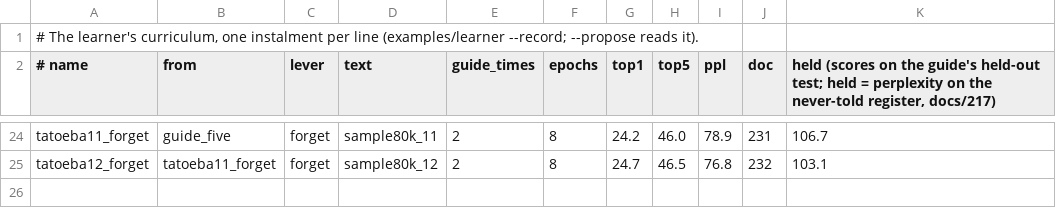
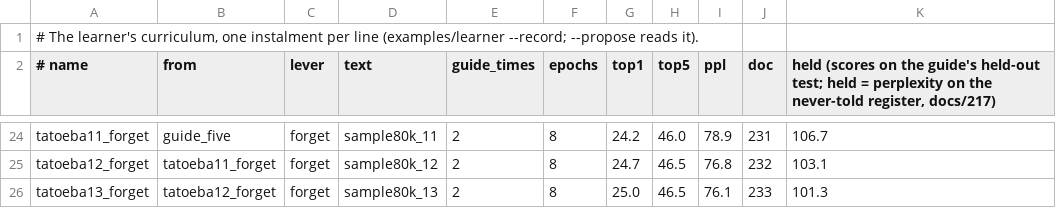
Before and after one commit to gemphi/phiano, a TSV file: data/curriculum/instalments.tsv, drawn as a sheet; only a part is shown, gaps mark what is left out.

```diff
--- a/data/curriculum/instalments.tsv
+++ b/data/curriculum/instalments.tsv
@@ -25 +25,2 @@ tatoeba11_forget	guide_five	forget	sample80k_11	2	8	24.2	46.0	78.9	231	106.7
 tatoeba12_forget	tatoeba11_forget	forget	sample80k_12	2	8	24.7	46.5	76.8	232	103.1
+tatoeba13_forget	tatoeba12_forget	forget	sample80k_13	2	8	25.0	46.5	76.1	233	101.3
```
Also changed, not shown: 2 other files.
